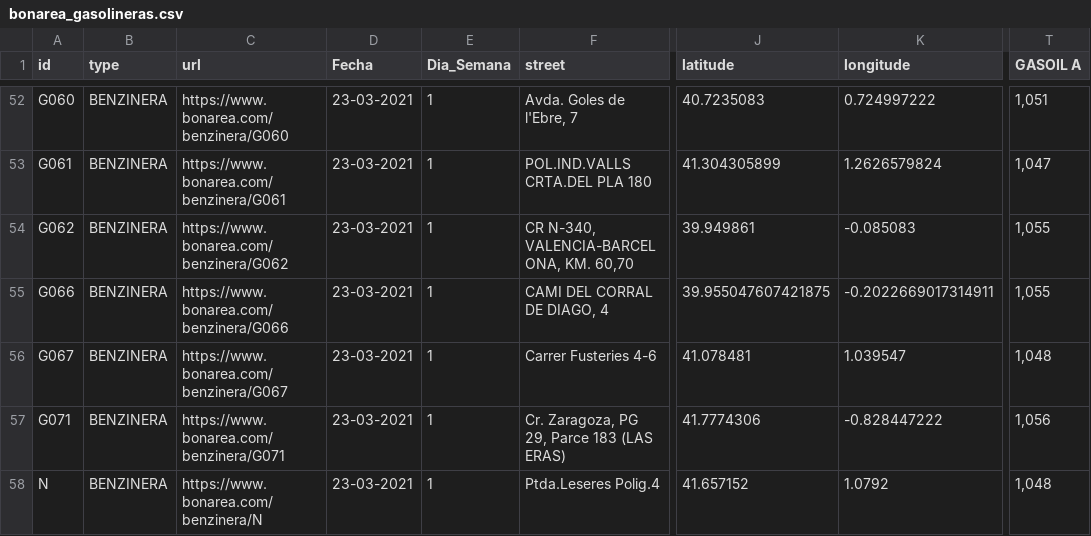
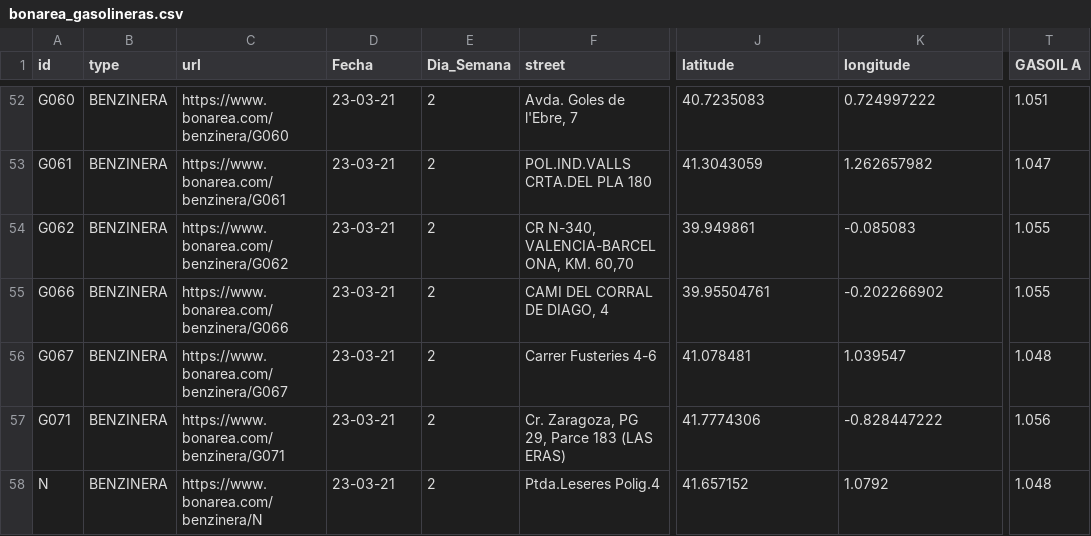
Before and after one commit to Carlos-Acosta/webscraping, a CSV file: bonarea_gasolineras.csv, drawn as a sheet; only a part is shown, gaps mark what is left out; the diff covers the shown part only; the diff names each change by its address in the sheet, - before the commit and + after, or states it on an @@ line.

```diff
--- a/bonarea_gasolineras.csv
+++ b/bonarea_gasolineras.csv
-D52:D58 (Fecha): 23-03-2021
+D52:D58 (Fecha): 23-03-21
-E52:E58 (Dia_Semana): 1
+E52:E58 (Dia_Semana): 2
-T52 (GASOIL A): 1,051
+T52 (GASOIL A): 1.051
-J53 (latitude): 41.304305899
+J53 (latitude): 41.3043059
-K53 (longitude): 1.2626579824
+K53 (longitude): 1.262657982
-T53 (GASOIL A): 1,047
+T53 (GASOIL A): 1.047
-T54:T55 (GASOIL A): 1,055
+T54:T55 (GASOIL A): 1.055
-J55 (latitude): 39.955047607421875
+J55 (latitude): 39.95504761
-K55 (longitude): -0.2022669017314911
+K55 (longitude): -0.202266902
-T56 (GASOIL A): 1,048
+T56 (GASOIL A): 1.048
-T57 (GASOIL A): 1,056
+T57 (GASOIL A): 1.056
-T58 (GASOIL A): 1,048
+T58 (GASOIL A): 1.048
```
Also changed, not shown: 165 edited cells elsewhere in this file, 1 other file.
